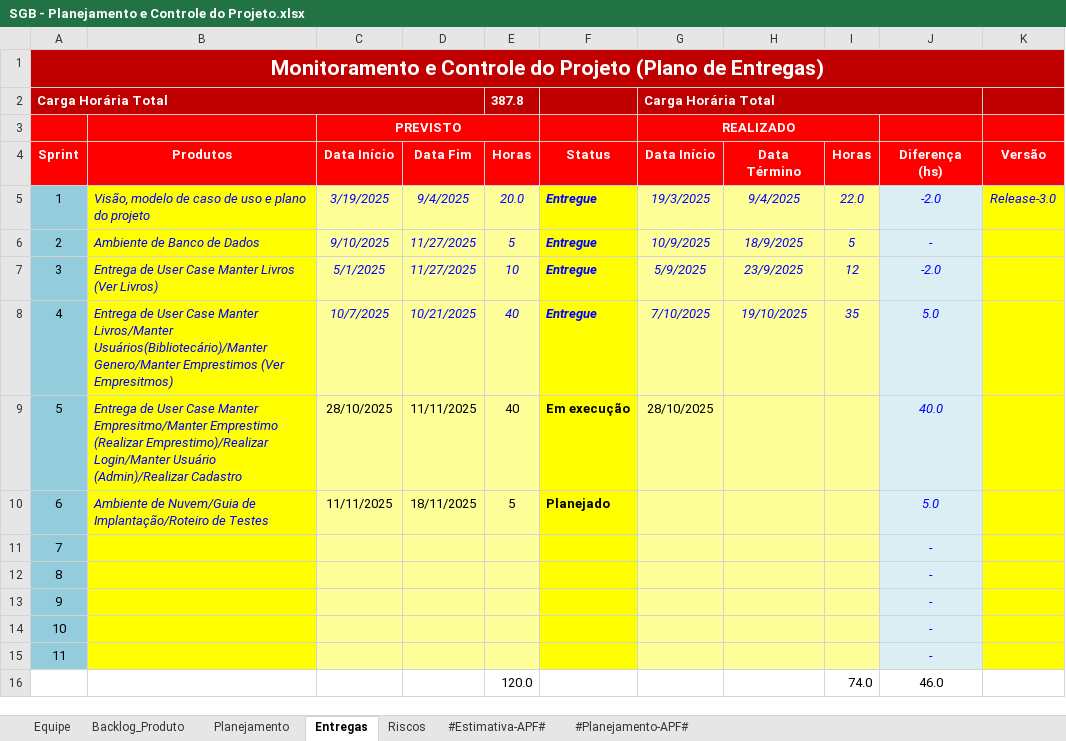
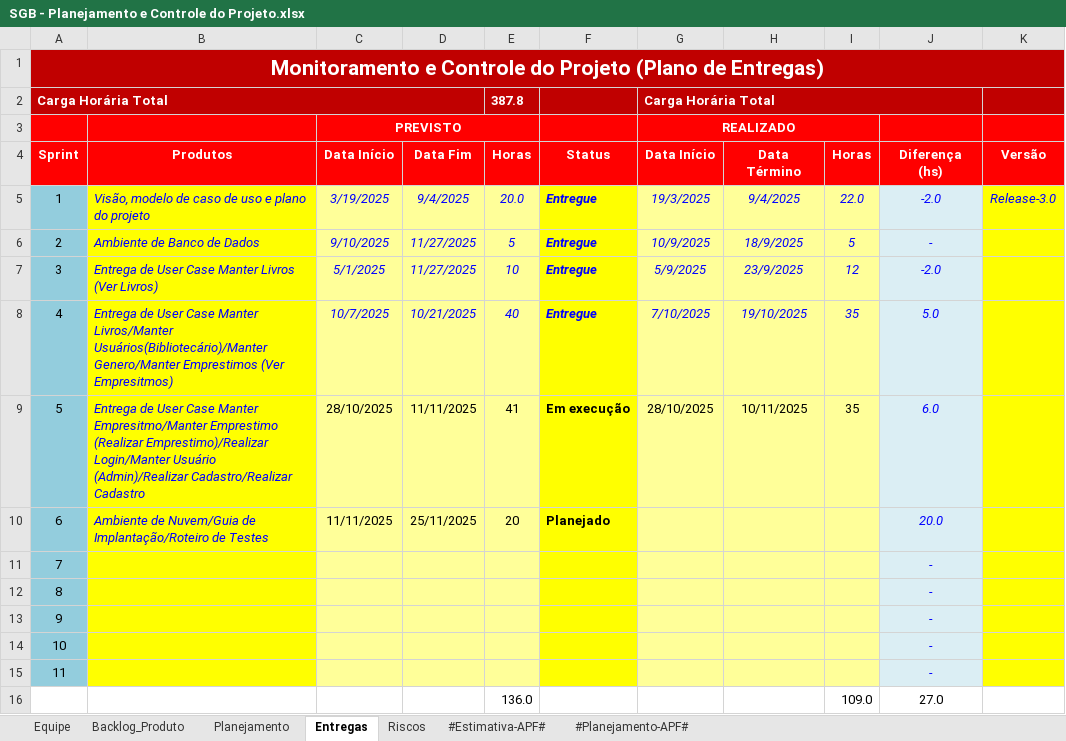
Before and after one commit to GustavoFrossard/SGB, an Excel workbook: SGB/6.Gerenciamento de Projeto/SGB - Planejamento e Controle do Projeto.xlsx, sheet Entregas, drawn as a sheet; values as stored, in another font and other column widths than the file's, no borders; charts and pictures and conditional formats not drawn; removed rows and columns are numbered as before the commit, all else as after; the diff names each change by its address in the sheet, - before the commit and + after, or states it on an @@ line.

Commit message:
Modificação do Planejamento para Transição na Tabela de Planejamento

```diff
--- a/SGB/6.Gerenciamento de Projeto/SGB - Planejamento e Controle do Projeto.xlsx (sheet Entregas)
+++ b/SGB/6.Gerenciamento de Projeto/SGB - Planejamento e Controle do Projeto.xlsx (sheet Entregas)
-B9 (Produtos): …Usuário (Admin)/Realizar Cadastro
+B9 (Produtos): …Usuário (Admin)/Realizar Cadastro/Realizar Cadastro
-E9 (Horas): 40
+E9 (Horas): 41
-H9 (Data Término): (empty)
+H9 (Data Término): 10/11/2025
-I9 (Horas): (empty)
+I9 (Horas): 35
-J9 (Diferença (hs)): 40.0
+J9 (Diferença (hs)): 6.0
-D10 (Data Fim): 18/11/2025
+D10 (Data Fim): 25/11/2025
-E10 (Horas): 5
+E10 (Horas): 20
-J10 (Diferença (hs)): 5.0
+J10 (Diferença (hs)): 20.0
-row 16:  |  |  |  | 120.0 |  |  |  | 74.0 | 46.0
+row 16:  |  |  |  | 136.0 |  |  |  | 109.0 | 27.0
```
